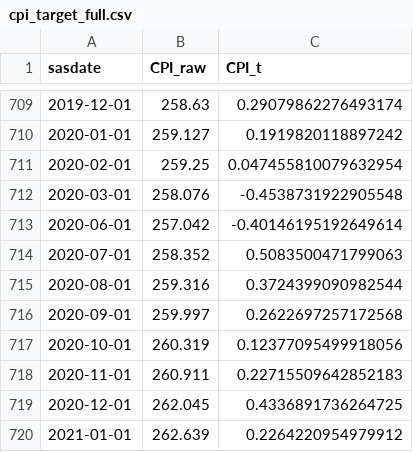
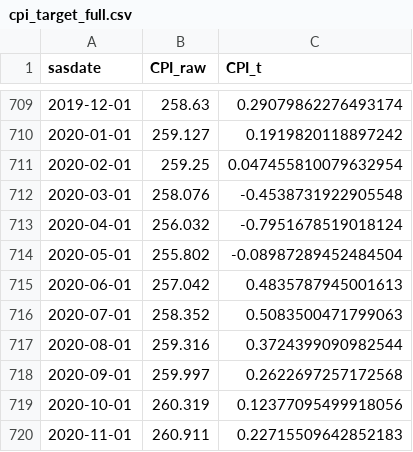
Before and after one commit to loowenwen/ec4308-project, a CSV file: data/cpi_target_full.csv, drawn as a sheet; only a part is shown, gaps mark what is left out; the shorter side is filled out with more unchanged rows.

```diff
--- a/data/cpi_target_full.csv
+++ b/data/cpi_target_full.csv
@@ -712,3 +712,5 @@ sasdate,CPI_raw,CPI_t
 2020-03-01,258.076,-0.4538731922905548
-2020-06-01,257.042,-0.40146195192649614
+2020-04-01,256.032,-0.7951678519018124
+2020-05-01,255.802,-0.08987289452484504
+2020-06-01,257.042,0.4835787945001613
 2020-07-01,258.352,0.5083500471799063
```
Also changed, not shown: data/fred_complete_levels.csv, data/fred_test.csv, 3 other files.
